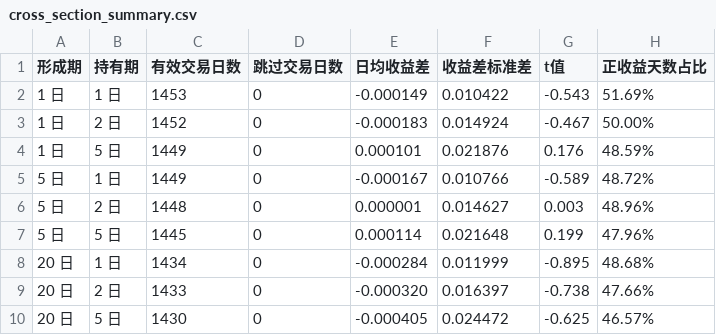
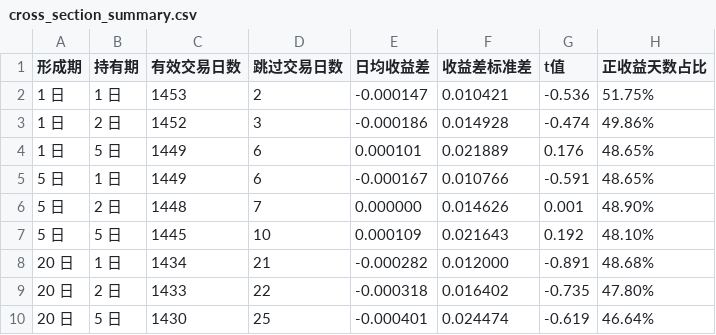
Before and after one commit to Cycloud1222/eq-mr-01-cn-equity-reversal, a CSV file: results/tables/cross_section_summary.csv, drawn as a sheet.

```diff
--- a/results/tables/cross_section_summary.csv
+++ b/results/tables/cross_section_summary.csv
@@ -1,10 +1,10 @@
 形成期,持有期,有效交易日数,跳过交易日数,日均收益差,收益差标准差,t值,正收益天数占比
-1 日,1 日,1453,0,-0.000149,0.010422,-0.543,51.69%
-1 日,2 日,1452,0,-0.000183,0.014924,-0.467,50.00%
-1 日,5 日,1449,0,0.000101,0.021876,0.176,48.59%
-5 日,1 日,1449,0,-0.000167,0.010766,-0.589,48.72%
-5 日,2 日,1448,0,0.000001,0.014627,0.003,48.96%
-5 日,5 日,1445,0,0.000114,0.021648,0.199,47.96%
-20 日,1 日,1434,0,-0.000284,0.011999,-0.895,48.68%
-20 日,2 日,1433,0,-0.000320,0.016397,-0.738,47.66%
-20 日,5 日,1430,0,-0.000405,0.024472,-0.625,46.57%
+1 日,1 日,1453,2,-0.000147,0.010421,-0.536,51.75%
+1 日,2 日,1452,3,-0.000186,0.014928,-0.474,49.86%
+1 日,5 日,1449,6,0.000101,0.021889,0.176,48.65%
+5 日,1 日,1449,6,-0.000167,0.010766,-0.591,48.65%
+5 日,2 日,1448,7,0.000000,0.014626,0.001,48.90%
+5 日,5 日,1445,10,0.000109,0.021643,0.192,48.10%
+20 日,1 日,1434,21,-0.000282,0.012000,-0.891,48.68%
+20 日,2 日,1433,22,-0.000318,0.016402,-0.735,47.80%
+20 日,5 日,1430,25,-0.000401,0.024474,-0.619,46.64%
```
Also changed, not shown: results/tables/hac_robustness_summary.csv, results/tables/quantile_monotonicity.csv, 8 other files.
